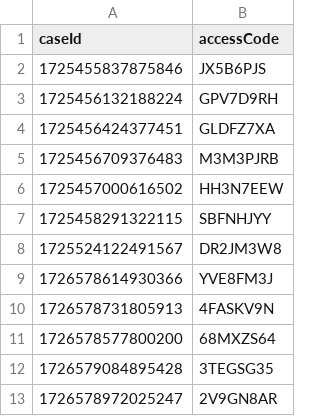
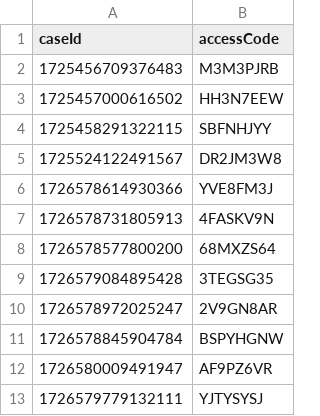
Before and after one commit to hmcts/prl-performance, a CSV file: src/gatling/resources/C100RespondentData.csv, drawn as a sheet.

```diff
--- a/src/gatling/resources/C100RespondentData.csv
+++ b/src/gatling/resources/C100RespondentData.csv
@@ -1,5 +1,2 @@
 caseId,accessCode
-1725455837875846,JX5B6PJS
-1725456132188224,GPV7D9RH
-1725456424377451,GLDFZ7XA
 1725456709376483,M3M3PJRB
@@ -13 +10,4 @@ caseId,accessCode
 1726578972025247,2V9GN8AR
+1726578845904784,BSPYHGNW
+1726580009491947,AF9PZ6VR
+1726579779132111,YJTYSYSJ
```
Also changed, not shown: src/gatling/resources/ReasonableAdjustments_Add.csv, src/gatling/resources/ReasonableAdjustments_Modify.csv, 1 other file.
